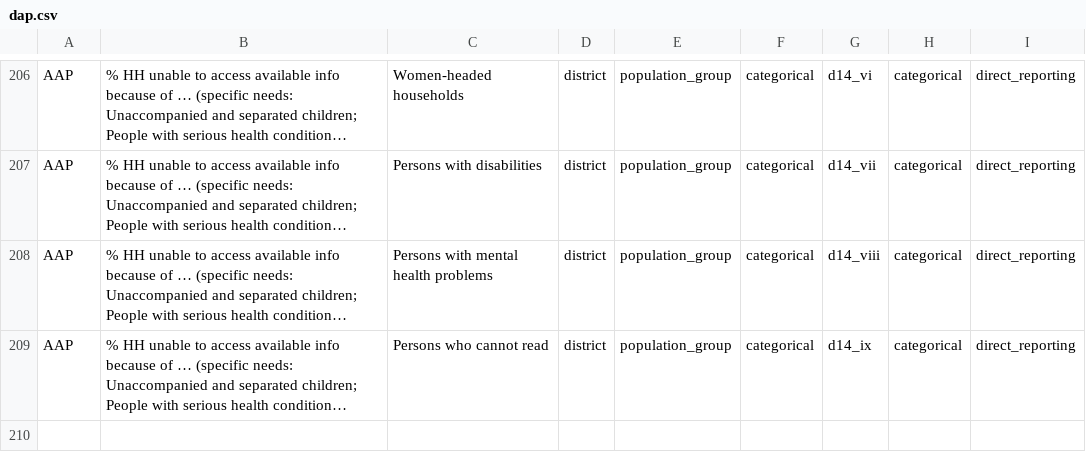
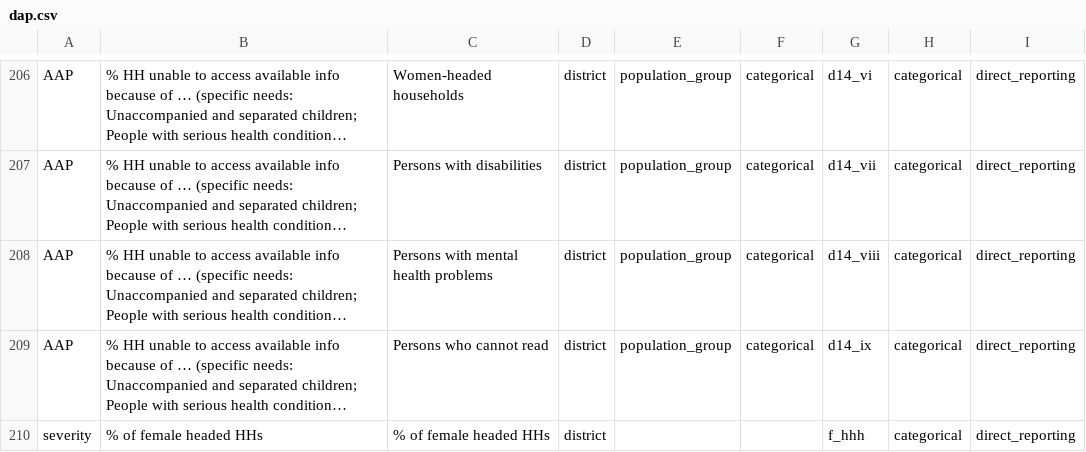
Before and after one commit to boukepieter/MCNA_Analysys_Iraq, a CSV file: input/dap.csv, drawn as a sheet; only a part is shown, gaps mark what is left out; long unchanged cells end in …; the diff names each change by its address in the sheet, - before the commit and + after, or states it on an @@ line.

```diff
--- a/input/dap.csv
+++ b/input/dap.csv
+row 210: severity | % of female headed HHs | % of female headed HHs | district |  |  | f_hhh | categorical | direct_reporting
```
Also changed, not shown: 5 other files.
